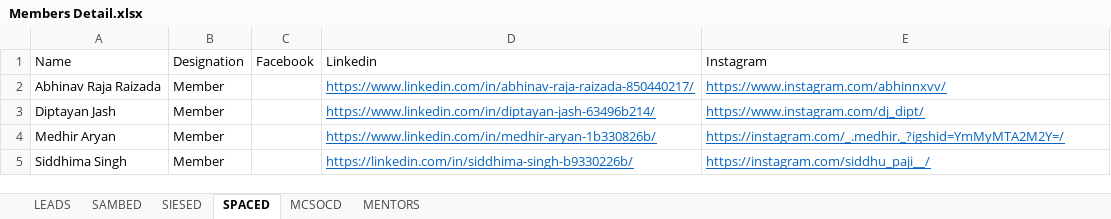
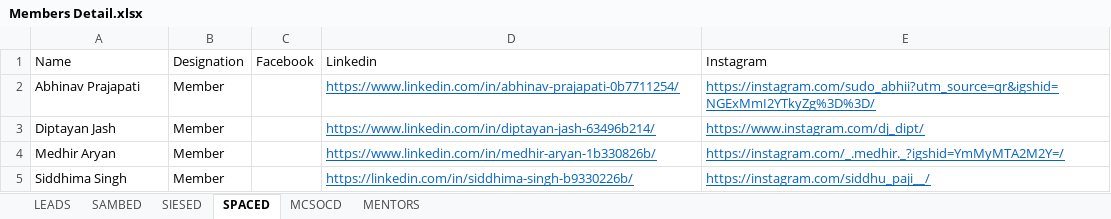
Before and after one commit to srmteamrobocon/Official-Website-2022, an Excel workbook: Members_Detail/Members Detail.xlsx, sheet SPACED, drawn as a sheet; values as stored, in another font and other column widths than the file's, no borders; the diff names each change by its address in the sheet, - before the commit and + after, or states it on an @@ line.

```diff
--- a/Members_Detail/Members Detail.xlsx (sheet SPACED)
+++ b/Members_Detail/Members Detail.xlsx (sheet SPACED)
-A2: Abhinav Raja Raizada
+A2: Abhinav Prajapati
-D2: https://www.linkedin.com/in/abhinav-raja-raizada-850440217/
+D2: https://www.linkedin.com/in/abhinav-prajapati-0b7711254/
-E2: https://www.instagram.com/abhinnxvv/
+E2: https://instagram.com/sudo_abhii?utm_source=qr&igshid=NGExMmI2YTkyZg%3D%3D/
```
Also changed, not shown: sheet SAMBED, sheet SIESED, Alumni_Detail/Alumni Detail.xlsx, 7 other files.
